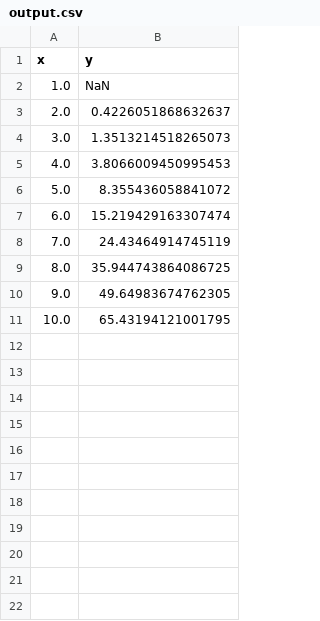
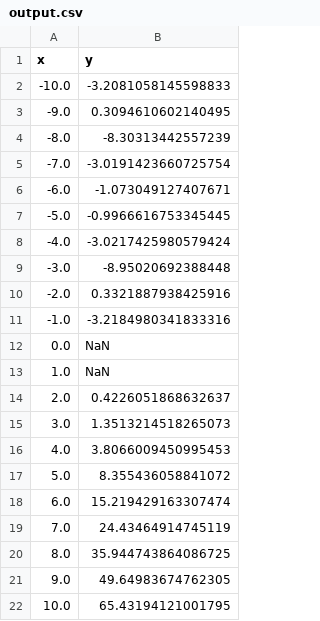
Before and after one commit to LumberJack14/software-testing-2, a CSV file: output.csv, drawn as a sheet; the diff names each change by its address in the sheet, - before the commit and + after, or states it on an @@ line.

```diff
--- a/output.csv
+++ b/output.csv
+row 2: -10.0 | -3.2081058145598833
+row 3: -9.0 | 0.3094610602140495
+row 4: -8.0 | -8.30313442557239
+row 5: -7.0 | -3.0191423660725754
+row 6: -6.0 | -1.073049127407671
+row 7: -5.0 | -0.9966616753345445
+row 8: -4.0 | -3.0217425980579424
+row 9: -3.0 | -8.95020692388448
+row 10: -2.0 | 0.3321887938425916
+row 11: -1.0 | -3.2184980341833316
+row 12: 0.0 | NaN
```
Also changed, not shown: 1 other file.
